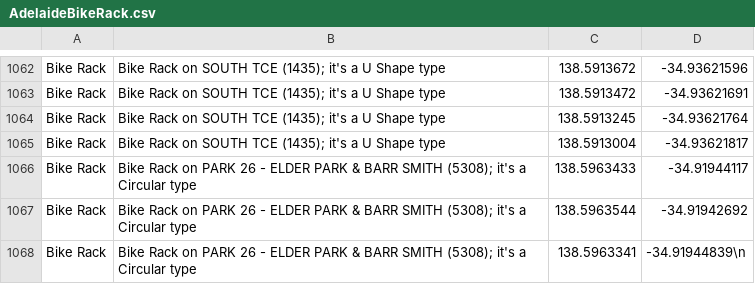
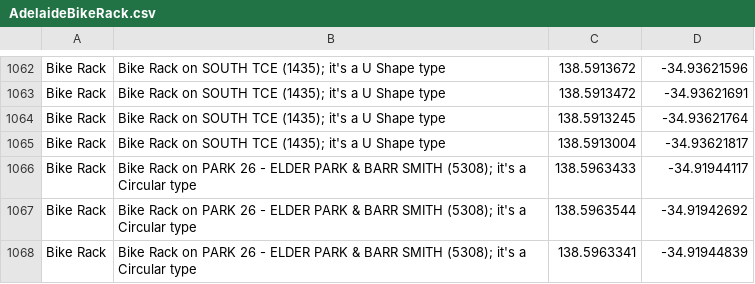
Before and after one commit to jianggao0612/Unleashed-2015, a CSV file: code/unleashed/src/main/resources/au/id/tmoschou/unleashed/game/csvFileDomains/AdelaideBikeRack.csv, drawn as a sheet; only a part is shown, gaps mark what is left out.

Commit message:
Modify the csv file

```diff
--- a/code/unleashed/src/main/resources/au/id/tmoschou/unleashed/game/csvFileDomains/AdelaideBikeRack.csv
+++ b/code/unleashed/src/main/resources/au/id/tmoschou/unleashed/game/csvFileDomains/AdelaideBikeRack.csv
@@ -1067,2 +1067,2 @@ Bike Rack,Bike Rack on PARK 26 - ELDER PARK & BARR SMITH (5308); it's a Circular
 Bike Rack,Bike Rack on PARK 26 - ELDER PARK & BARR SMITH (5308); it's a Circular type,138.5963544,-34.91942692
-Bike Rack,Bike Rack on PARK 26 - ELDER PARK & BARR SMITH (5308); it's a Circular type,138.5963341,-34.91944839\n
+Bike Rack,Bike Rack on PARK 26 - ELDER PARK & BARR SMITH (5308); it's a Circular type,138.5963341,-34.91944839
```
